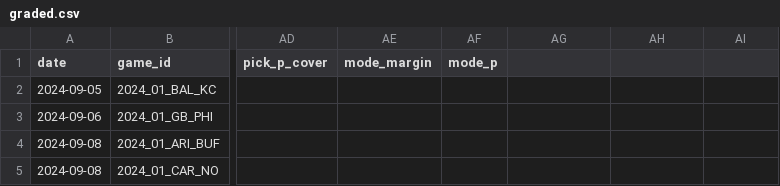
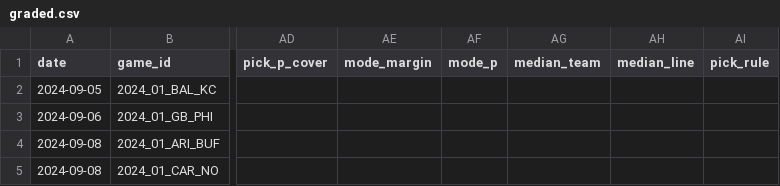
Before and after one commit to azcal/mbm-nfl, a CSV file: logs/graded.csv, drawn as a sheet; only a part is shown, gaps mark what is left out; the diff names each change by its address in the sheet, - before the commit and + after, or states it on an @@ line.

```diff
--- a/logs/graded.csv
+++ b/logs/graded.csv
-AG1: (empty)
+AG1: median_team
-AH1: (empty)
+AH1: median_line
-AI1: (empty)
+AI1: pick_rule
```
Also changed, not shown: logs/predictions.csv, 2 other files.
